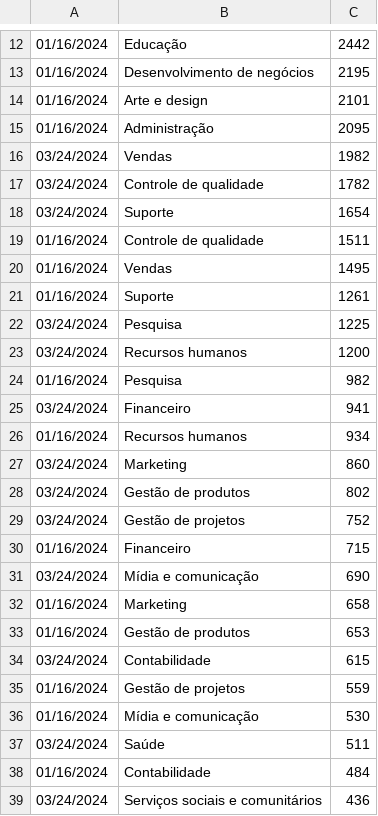
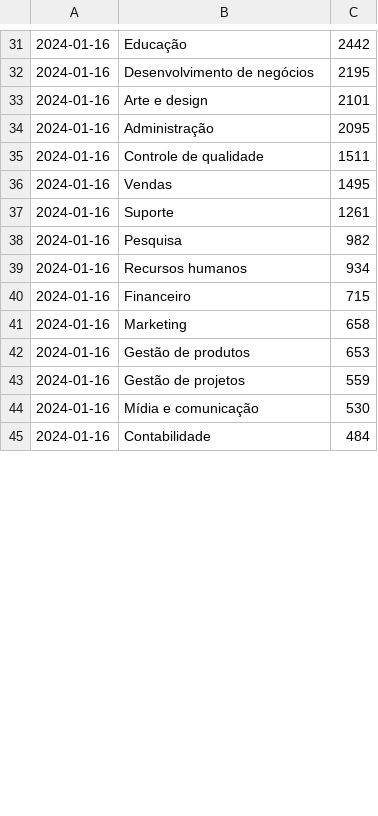
Before and after one commit to SouJunior/Ilimidados-Dashboards, a CSV file: linkedin/data/processed/seguidores_funcao.csv, drawn as a sheet; only a part is shown, gaps mark what is left out; removed rows and columns are numbered as before the commit, all else as after; the diff covers the shown part only; the diff names each change by its address in the sheet, - before the commit and + after, or states it on an @@ line.

```diff
--- a/linkedin/data/processed/seguidores_funcao.csv
+++ b/linkedin/data/processed/seguidores_funcao.csv
-A31:A34: 01/16/2024
+A31:A34: 2024-01-16
-row 16: 03/24/2024 | Vendas | 1982
-row 17: 03/24/2024 | Controle de qualidade | 1782
-row 18: 03/24/2024 | Suporte | 1654
-A35:A37: 01/16/2024
+A35:A37: 2024-01-16
-row 22: 03/24/2024 | Pesquisa | 1225
-row 23: 03/24/2024 | Recursos humanos | 1200
-A38: 01/16/2024
+A38: 2024-01-16
-row 25: 03/24/2024 | Financeiro | 941
-A39: 01/16/2024
+A39: 2024-01-16
-row 27: 03/24/2024 | Marketing | 860
-row 28: 03/24/2024 | Gestão de produtos | 802
-row 29: 03/24/2024 | Gestão de projetos | 752
-A40: 01/16/2024
+A40: 2024-01-16
-row 31: 03/24/2024 | Mídia e comunicação | 690
-A41:A42: 01/16/2024
+A41:A42: 2024-01-16
-row 34: 03/24/2024 | Contabilidade | 615
-A43:A44: 01/16/2024
+A43:A44: 2024-01-16
-row 37: 03/24/2024 | Saúde | 511
-A45: 01/16/2024
+A45: 2024-01-16
-row 39: 03/24/2024 | Serviços sociais e comunitários | 436
```
Also changed, not shown: 26 added rows, 13 removed rows and 12 edited cells elsewhere in this file, linkedin/data/processed/conteudo_metricas.csv, linkedin/data/processed/seguidores_localidade.csv, 11 other files.
